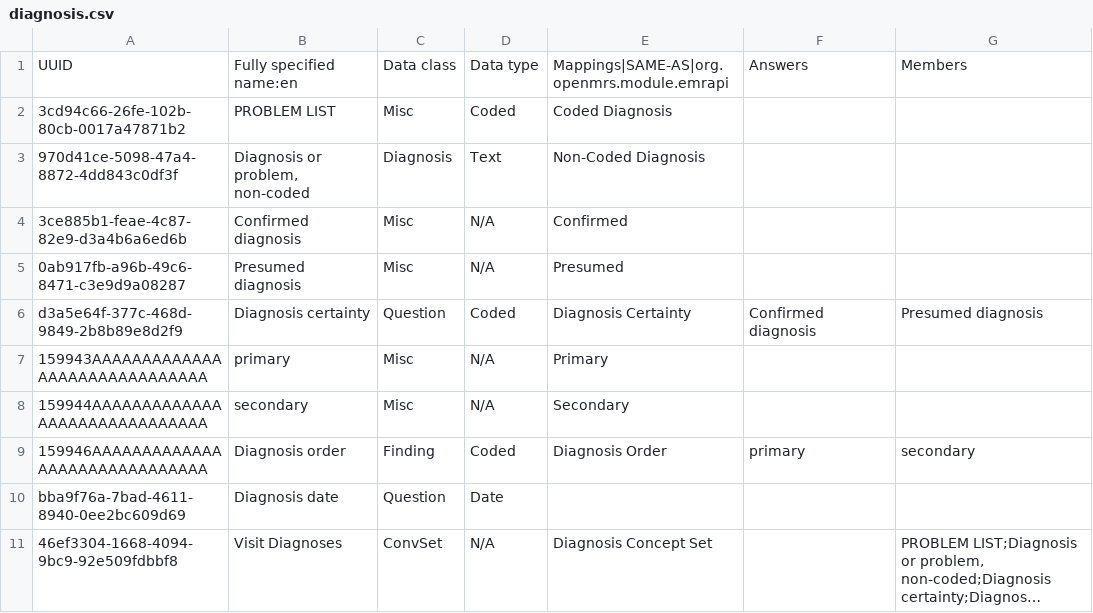
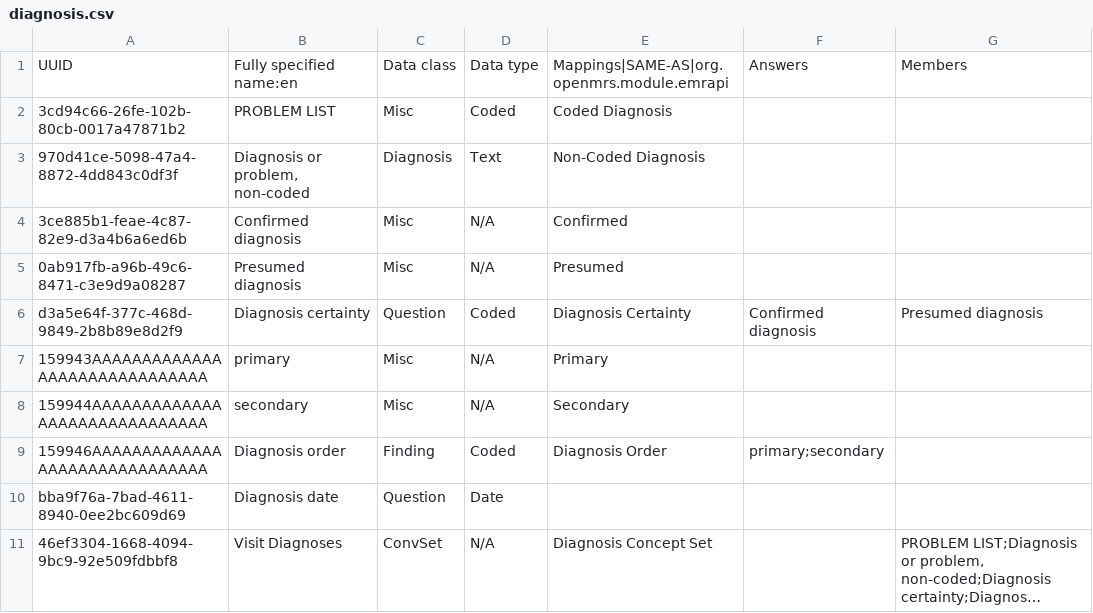
Before and after one commit to PIH/openmrs-distro-rwandaemr, a CSV file: rwandaemr-content/backend_configuration/concepts/diagnosis.csv, drawn as a sheet; long unchanged cells end in ….

Commit message:
RWA-1004 - Fix typo

```diff
--- a/rwandaemr-content/backend_configuration/concepts/diagnosis.csv
+++ b/rwandaemr-content/backend_configuration/concepts/diagnosis.csv
@@ -8,3 +8,3 @@ d3a5e64f-377c-468d-9849-2b8b89e8d2f9,Diagnosis certainty,Question,Coded,Diagnosi
 159944AAAAAAAAAAAAAAAAAAAAAAAAAAAAAA,secondary,Misc,N/A,Secondary,,
-159946AAAAAAAAAAAAAAAAAAAAAAAAAAAAAA,Diagnosis order,Finding,Coded,Diagnosis Order,primary,secondary
+159946AAAAAAAAAAAAAAAAAAAAAAAAAAAAAA,Diagnosis order,Finding,Coded,Diagnosis Order,primary;secondary,
 bba9f76a-7bad-4611-8940-0ee2bc609d69,Diagnosis date,Question,Date,,,
```
